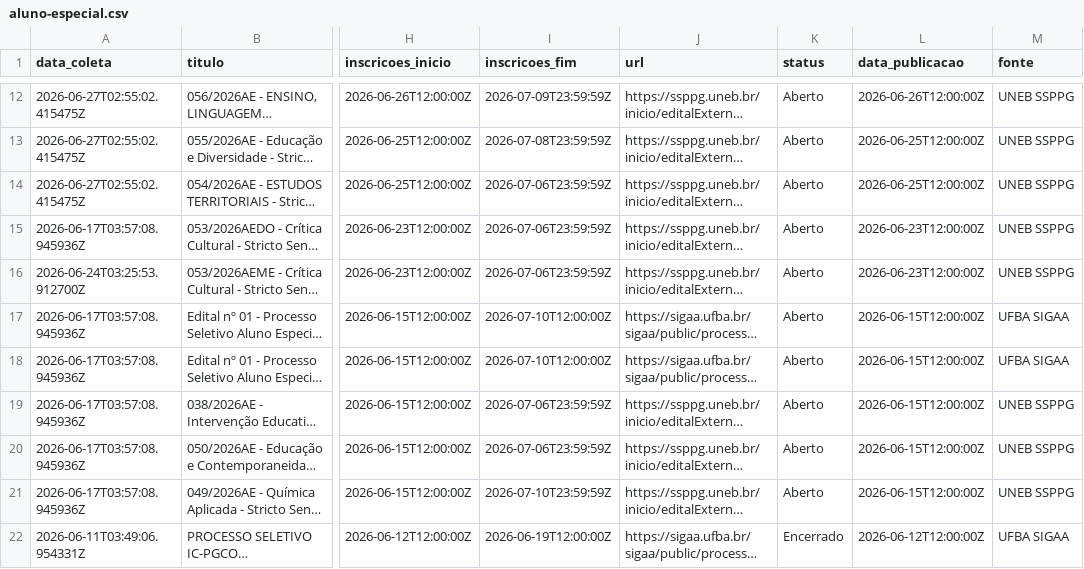
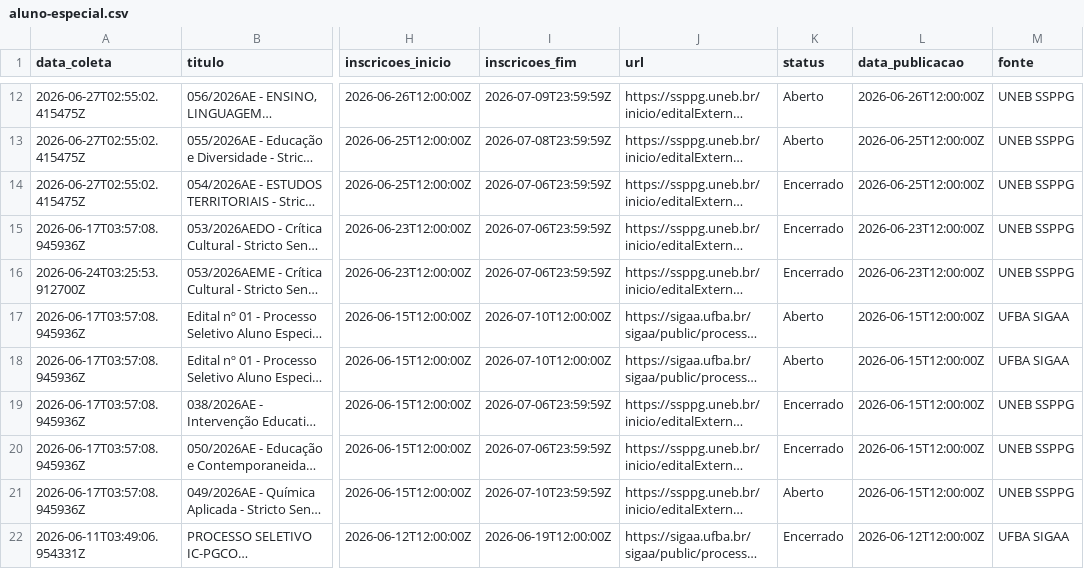
Before and after one commit to yuriluna85/pos-bahia, a CSV file: DATA/2026/aluno-especial.csv, drawn as a sheet; only a part is shown, gaps mark what is left out; long unchanged cells end in …; the diff names each change by its address in the sheet, - before the commit and + after, or states it on an @@ line.

```diff
--- a/DATA/2026/aluno-especial.csv
+++ b/DATA/2026/aluno-especial.csv
-K14:K16 (status): Aberto
+K14:K16 (status): Encerrado
-K19:K20 (status): Aberto
+K19:K20 (status): Encerrado
```
Also changed, not shown: DATA/2026/07/especializacao-julho-2026.csv, DATA/2026/mestrado.csv, 7 other files.
